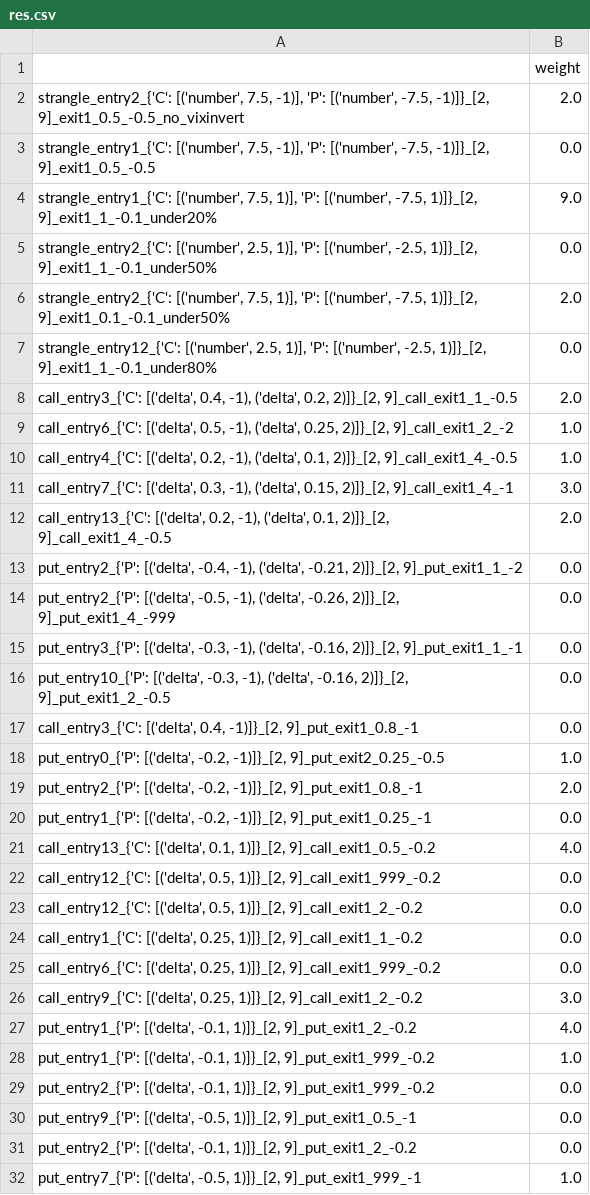
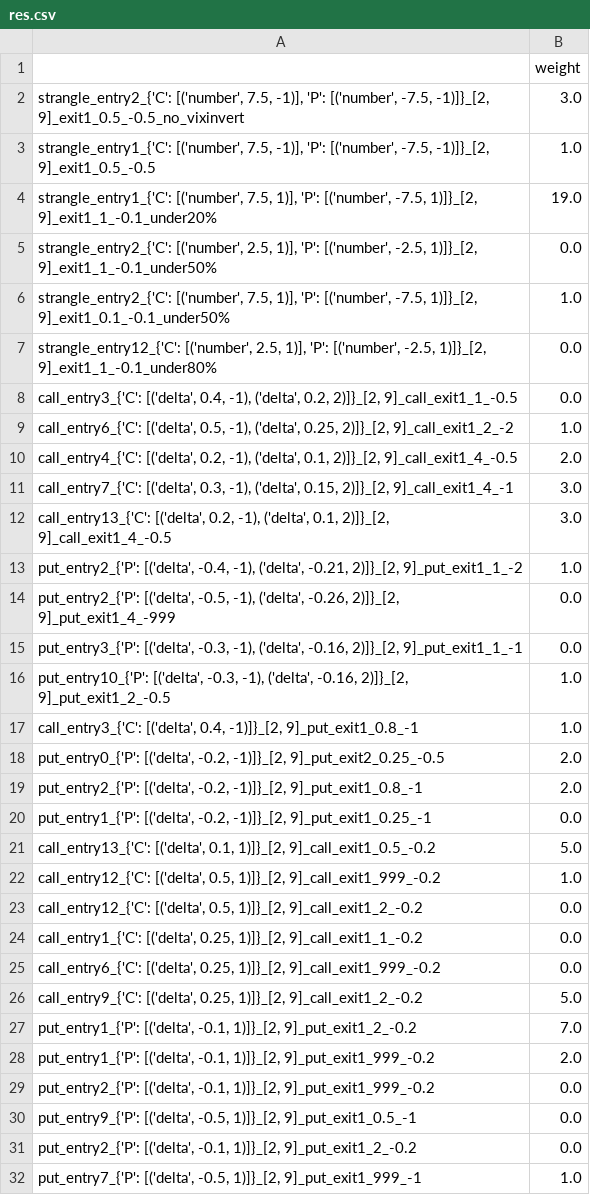
Before and after one commit to kanldark135/myOption, a CSV file: res.csv, drawn as a sheet.

```diff
--- a/res.csv
+++ b/res.csv
@@ -1,23 +1,23 @@
 ,weight
-"strangle_entry2_{'C': [('number', 7.5, -1)], 'P': [('number', -7.5, -1)]}_[2, 9]_exit1_0.5_-0.5_no_vixinvert",2.0
-"strangle_entry1_{'C': [('number', 7.5, -1)], 'P': [('number', -7.5, -1)]}_[2, 9]_exit1_0.5_-0.5",0.0
-"strangle_entry1_{'C': [('number', 7.5, 1)], 'P': [('number', -7.5, 1)]}_[2, 9]_exit1_1_-0.1_under20%",9.0
+"strangle_entry2_{'C': [('number', 7.5, -1)], 'P': [('number', -7.5, -1)]}_[2, 9]_exit1_0.5_-0.5_no_vixinvert",3.0
+"strangle_entry1_{'C': [('number', 7.5, -1)], 'P': [('number', -7.5, -1)]}_[2, 9]_exit1_0.5_-0.5",1.0
+"strangle_entry1_{'C': [('number', 7.5, 1)], 'P': [('number', -7.5, 1)]}_[2, 9]_exit1_1_-0.1_under20%",19.0
 "strangle_entry2_{'C': [('number', 2.5, 1)], 'P': [('number', -2.5, 1)]}_[2, 9]_exit1_1_-0.1_under50%",0.0
-"strangle_entry2_{'C': [('number', 7.5, 1)], 'P': [('number', -7.5, 1)]}_[2, 9]_exit1_0.1_-0.1_under50%",2.0
+"strangle_entry2_{'C': [('number', 7.5, 1)], 'P': [('number', -7.5, 1)]}_[2, 9]_exit1_0.1_-0.1_under50%",1.0
 "strangle_entry12_{'C': [('number', 2.5, 1)], 'P': [('number', -2.5, 1)]}_[2, 9]_exit1_1_-0.1_under80%",0.0
-"call_entry3_{'C': [('delta', 0.4, -1), ('delta', 0.2, 2)]}_[2, 9]_call_exit1_1_-0.5",2.0
+"call_entry3_{'C': [('delta', 0.4, -1), ('delta', 0.2, 2)]}_[2, 9]_call_exit1_1_-0.5",0.0
 "call_entry6_{'C': [('delta', 0.5, -1), ('delta', 0.25, 2)]}_[2, 9]_call_exit1_2_-2",1.0
-"call_entry4_{'C': [('delta', 0.2, -1), ('delta', 0.1, 2)]}_[2, 9]_call_exit1_4_-0.5",1.0
+"call_entry4_{'C': [('delta', 0.2, -1), ('delta', 0.1, 2)]}_[2, 9]_call_exit1_4_-0.5",2.0
 "call_entry7_{'C': [('delta', 0.3, -1), ('delta', 0.15, 2)]}_[2, 9]_call_exit1_4_-1",3.0
-"call_entry13_{'C': [('delta', 0.2, -1), ('delta', 0.1, 2)]}_[2, 9]_call_exit1_4_-0.5",2.0
-"put_entry2_{'P': [('delta', -0.4, -1), ('delta', -0.21, 2)]}_[2, 9]_put_exit1_1_-2",0.0
+"call_entry13_{'C': [('delta', 0.2, -1), ('delta', 0.1, 2)]}_[2, 9]_call_exit1_4_-0.5",3.0
+"put_entry2_{'P': [('delta', -0.4, -1), ('delta', -0.21, 2)]}_[2, 9]_put_exit1_1_-2",1.0
 "put_entry2_{'P': [('delta', -0.5, -1), ('delta', -0.26, 2)]}_[2, 9]_put_exit1_4_-999",0.0
 "put_entry3_{'P': [('delta', -0.3, -1), ('delta', -0.16, 2)]}_[2, 9]_put_exit1_1_-1",0.0
-"put_entry10_{'P': [('delta', -0.3, -1), ('delta', -0.16, 2)]}_[2, 9]_put_exit1_2_-0.5",0.0
-"call_entry3_{'C': [('delta', 0.4, -1)]}_[2, 9]_put_exit1_0.8_-1",0.0
-"put_entry0_{'P': [('delta', -0.2, -1)]}_[2, 9]_put_exit2_0.25_-0.5",1.0
+"put_entry10_{'P': [('delta', -0.3, -1), ('delta', -0.16, 2)]}_[2, 9]_put_exit1_2_-0.5",1.0
+"call_entry3_{'C': [('delta', 0.4, -1)]}_[2, 9]_put_exit1_0.8_-1",1.0
+"put_entry0_{'P': [('delta', -0.2, -1)]}_[2, 9]_put_exit2_0.25_-0.5",2.0
 "put_entry2_{'P': [('delta', -0.2, -1)]}_[2, 9]_put_exit1_0.8_-1",2.0
 "put_entry1_{'P': [('delta', -0.2, -1)]}_[2, 9]_put_exit1_0.25_-1",0.0
-"call_entry13_{'C': [('delta', 0.1, 1)]}_[2, 9]_call_exit1_0.5_-0.2",4.0
-"call_entry12_{'C': [('delta', 0.5, 1)]}_[2, 9]_call_exit1_999_-0.2",0.0
+"call_entry13_{'C': [('delta', 0.1, 1)]}_[2, 9]_call_exit1_0.5_-0.2",5.0
+"call_entry12_{'C': [('delta', 0.5, 1)]}_[2, 9]_call_exit1_999_-0.2",1.0
 "call_entry12_{'C': [('delta', 0.5, 1)]}_[2, 9]_call_exit1_2_-0.2",0.0
@@ -25,5 +25,5 @@
 "call_entry6_{'C': [('delta', 0.25, 1)]}_[2, 9]_call_exit1_999_-0.2",0.0
-"call_entry9_{'C': [('delta', 0.25, 1)]}_[2, 9]_call_exit1_2_-0.2",3.0
-"put_entry1_{'P': [('delta', -0.1, 1)]}_[2, 9]_put_exit1_2_-0.2",4.0
-"put_entry1_{'P': [('delta', -0.1, 1)]}_[2, 9]_put_exit1_999_-0.2",1.0
+"call_entry9_{'C': [('delta', 0.25, 1)]}_[2, 9]_call_exit1_2_-0.2",5.0
+"put_entry1_{'P': [('delta', -0.1, 1)]}_[2, 9]_put_exit1_2_-0.2",7.0
+"put_entry1_{'P': [('delta', -0.1, 1)]}_[2, 9]_put_exit1_999_-0.2",2.0
 "put_entry2_{'P': [('delta', -0.1, 1)]}_[2, 9]_put_exit1_999_-0.2",0.0
```
Also changed, not shown: ret.csv, 4 other files.
